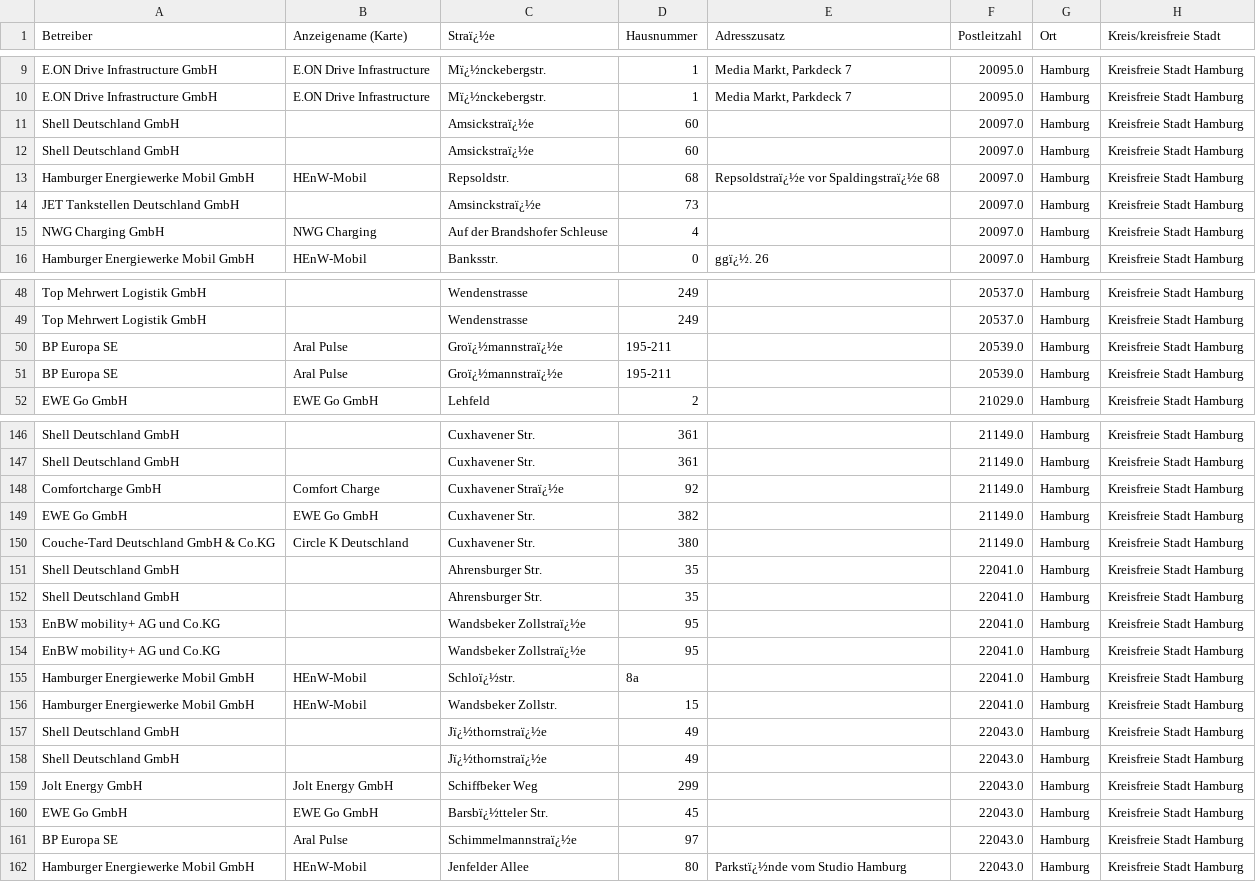
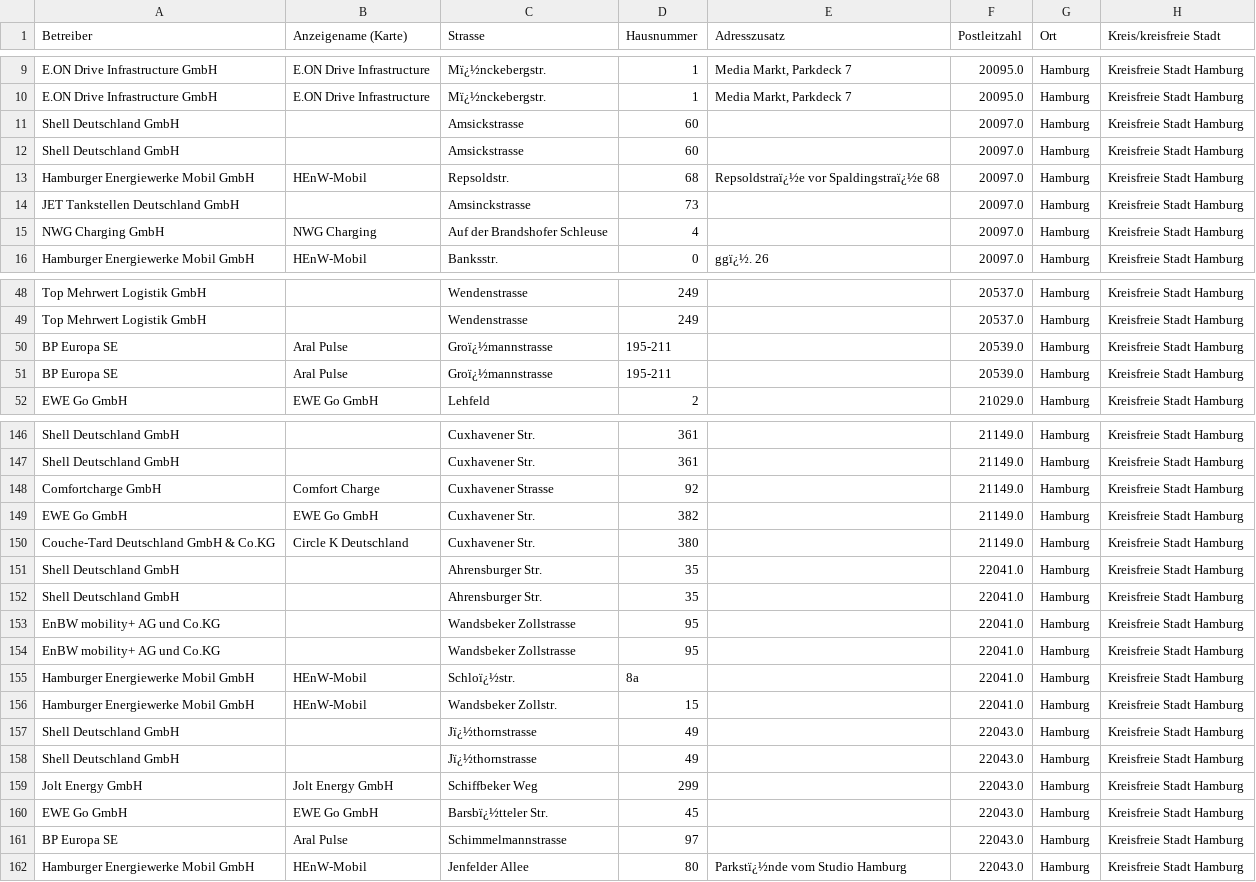
Before and after one commit to DanielJott/hamburg_echarging, a CSV file: hamburg_tabelle.csv, drawn as a sheet; only a part is shown, gaps mark what is left out; the diff covers the shown part only; the diff names each change by its address in the sheet, - before the commit and + after, or states it on an @@ line.

```diff
--- a/hamburg_tabelle.csv
+++ b/hamburg_tabelle.csv
-C1: Straï¿½e
+C1: Strasse
-C11:C12 (Strasse): Amsickstraï¿½e
+C11:C12 (Strasse): Amsickstrasse
-C14 (Strasse): Amsinckstraï¿½e
+C14 (Strasse): Amsinckstrasse
-C50:C51 (Strasse): Groï¿½mannstraï¿½e
+C50:C51 (Strasse): Groï¿½mannstrasse
-C148 (Strasse): Cuxhavener Straï¿½e
+C148 (Strasse): Cuxhavener Strasse
-C153:C154 (Strasse): Wandsbeker Zollstraï¿½e
+C153:C154 (Strasse): Wandsbeker Zollstrasse
-C157:C158 (Strasse): Jï¿½thornstraï¿½e
+C157:C158 (Strasse): Jï¿½thornstrasse
-C161 (Strasse): Schimmelmannstraï¿½e
+C161 (Strasse): Schimmelmannstrasse
```
Also changed, not shown: 50 edited cells elsewhere in this file, 1 other file.
